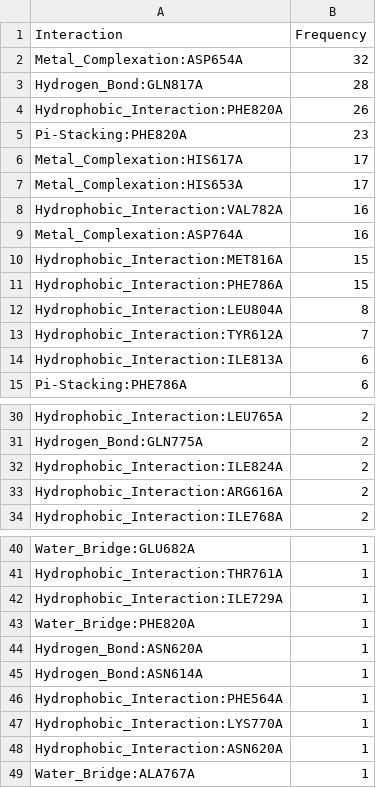
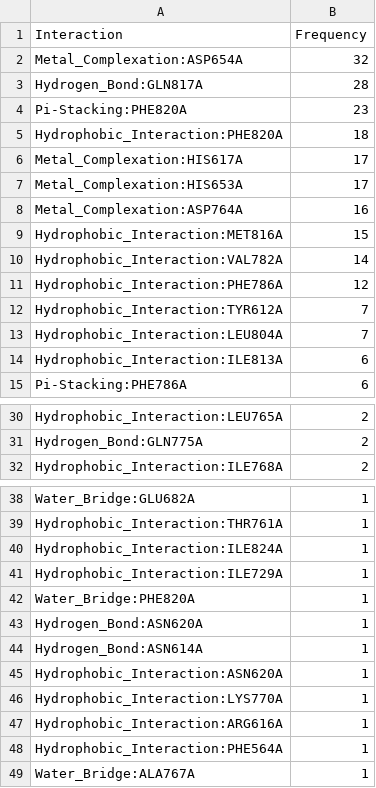
Before and after one commit to michabirklbauer/protein_docking, a CSV file: data/phosphodiesterase-5/results/phosphodiesterase-5_freq.csv, drawn as a sheet; only a part is shown, gaps mark what is left out.

Commit message:
bump PDE5 results to newer version

```diff
--- a/data/phosphodiesterase-5/results/phosphodiesterase-5_freq.csv
+++ b/data/phosphodiesterase-5/results/phosphodiesterase-5_freq.csv
@@ -3,12 +3,12 @@ Metal_Complexation:ASP654A;32
 Hydrogen_Bond:GLN817A;28
-Hydrophobic_Interaction:PHE820A;26
 Pi-Stacking:PHE820A;23
+Hydrophobic_Interaction:PHE820A;18
 Metal_Complexation:HIS617A;17
 Metal_Complexation:HIS653A;17
-Hydrophobic_Interaction:VAL782A;16
 Metal_Complexation:ASP764A;16
 Hydrophobic_Interaction:MET816A;15
-Hydrophobic_Interaction:PHE786A;15
-Hydrophobic_Interaction:LEU804A;8
+Hydrophobic_Interaction:VAL782A;14
+Hydrophobic_Interaction:PHE786A;12
 Hydrophobic_Interaction:TYR612A;7
+Hydrophobic_Interaction:LEU804A;7
 Hydrophobic_Interaction:ILE813A;6
@@ -31,4 +31,2 @@ Hydrophobic_Interaction:LEU765A;2
 Hydrogen_Bond:GLN775A;2
-Hydrophobic_Interaction:ILE824A;2
-Hydrophobic_Interaction:ARG616A;2
 Hydrophobic_Interaction:ILE768A;2
@@ -41,2 +39,3 @@ Water_Bridge:GLU682A;1
 Hydrophobic_Interaction:THR761A;1
+Hydrophobic_Interaction:ILE824A;1
 Hydrophobic_Interaction:ILE729A;1
@@ -45,5 +44,6 @@ Hydrogen_Bond:ASN620A;1
 Hydrogen_Bond:ASN614A;1
+Hydrophobic_Interaction:ASN620A;1
+Hydrophobic_Interaction:LYS770A;1
+Hydrophobic_Interaction:ARG616A;1
 Hydrophobic_Interaction:PHE564A;1
-Hydrophobic_Interaction:LYS770A;1
-Hydrophobic_Interaction:ASN620A;1
 Water_Bridge:ALA767A;1
```
Also changed, not shown: 11 other files.
